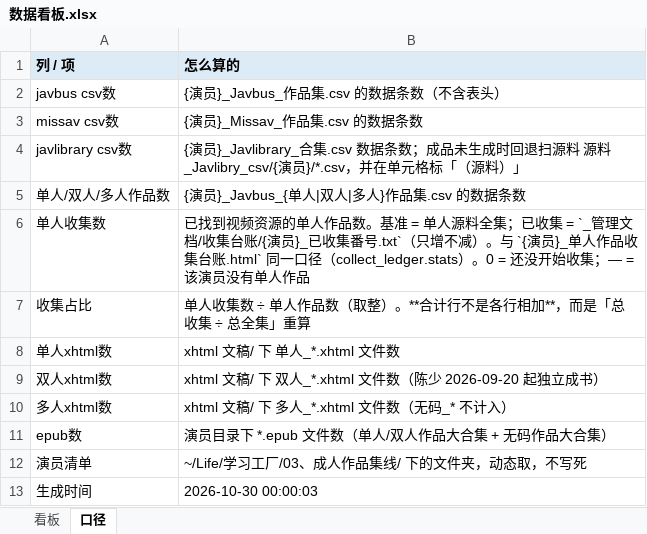
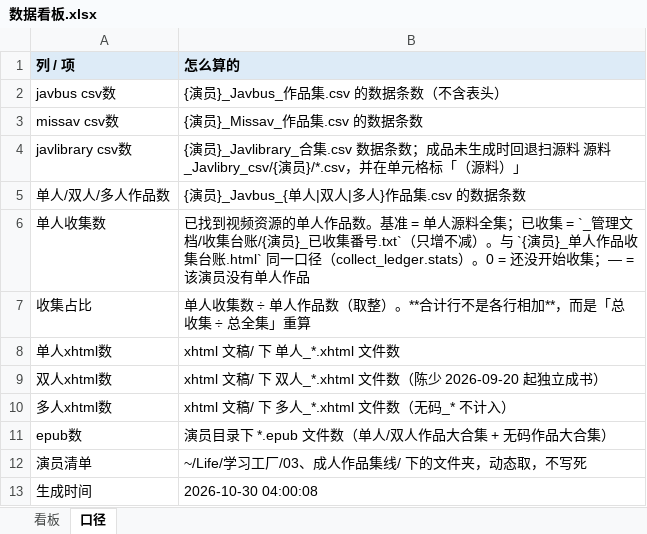
Before and after one commit to Jessper2024/adult-book-library, an Excel workbook: _管理文档/数据看板.xlsx, sheet 口径, drawn as a sheet; values as stored, in another font and other column widths than the file's, no borders; the diff names each change by its address in the sheet, - before the commit and + after, or states it on an @@ line.

```diff
--- a/_管理文档/数据看板.xlsx (sheet 口径)
+++ b/_管理文档/数据看板.xlsx (sheet 口径)
-B13 (怎么算的): 2026-10-30 00:00:03
+B13 (怎么算的): 2026-10-30 04:00:08
```
Also changed, not shown: 2 other files.
